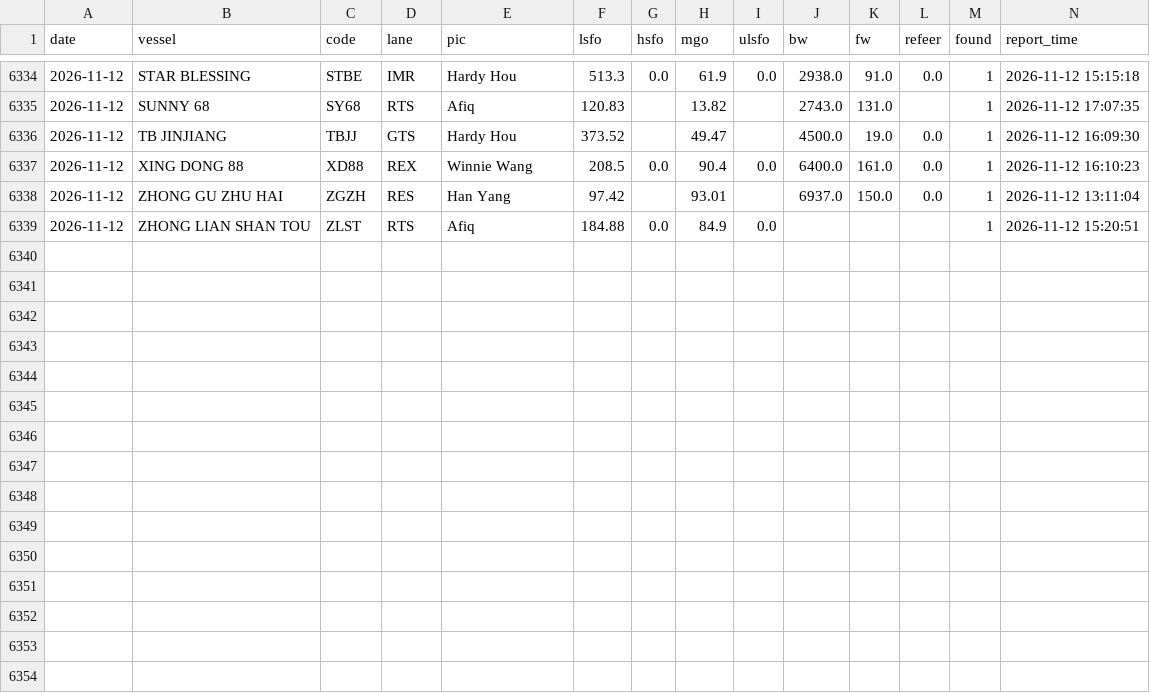
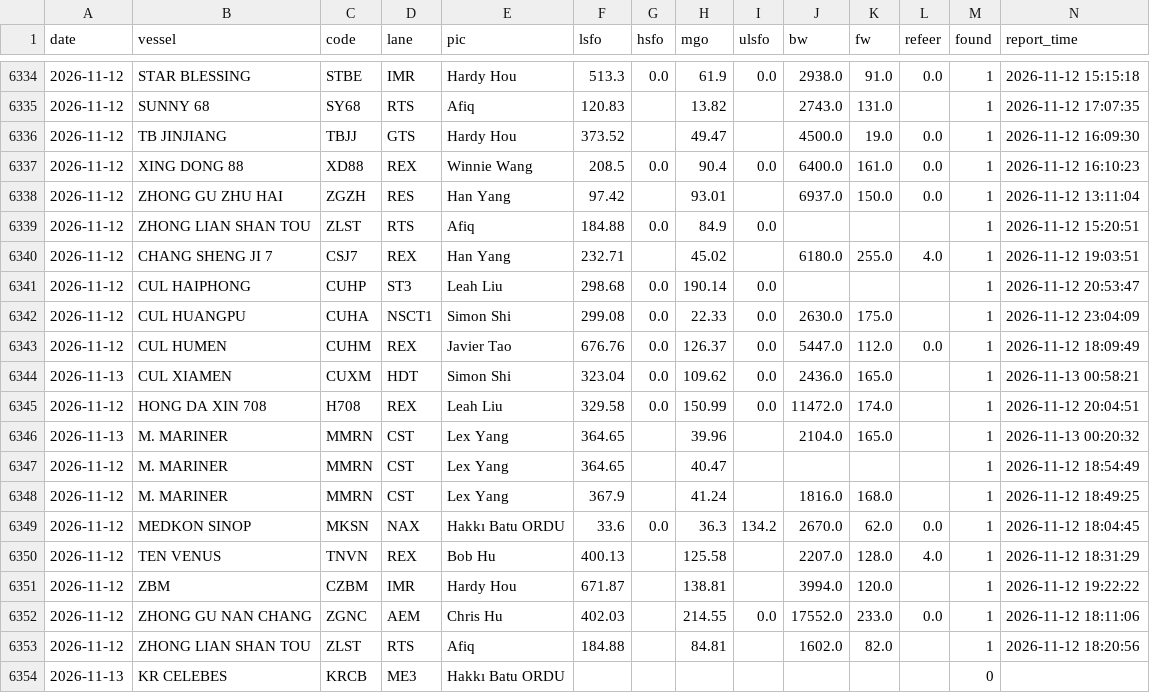
Before and after one commit to LeahLiuL/Claw-Report, a CSV file: rob_data/rob_history.csv, drawn as a sheet; only a part is shown, gaps mark what is left out; rows hold the shown columns only; the diff names each change by its address in the sheet, - before the commit and + after, or states it on an @@ line.

```diff
--- a/rob_data/rob_history.csv
+++ b/rob_data/rob_history.csv
+row 6340: 2026-11-12 | CHANG SHENG JI 7 | CSJ7 | REX | Han Yang | 232.71 |  | 45.02 |  | 6180.0 | 255.0 | 4.0 | 1 | 2026-11-12 19:03:51
+row 6341: 2026-11-12 | CUL HAIPHONG | CUHP | ST3 | Leah Liu | 298.68 | 0.0 | 190.14 | 0.0 |  |  |  | 1 | 2026-11-12 20:53:47
+row 6342: 2026-11-12 | CUL HUANGPU | CUHA | NSCT1 | Simon Shi | 299.08 | 0.0 | 22.33 | 0.0 | 2630.0 | 175.0 |  | 1 | 2026-11-12 23:04:09
+row 6343: 2026-11-12 | CUL HUMEN | CUHM | REX | Javier Tao | 676.76 | 0.0 | 126.37 | 0.0 | 5447.0 | 112.0 | 0.0 | 1 | 2026-11-12 18:09:49
+row 6344: 2026-11-13 | CUL XIAMEN | CUXM | HDT | Simon Shi | 323.04 | 0.0 | 109.62 | 0.0 | 2436.0 | 165.0 |  | 1 | 2026-11-13 00:58:21
+row 6345: 2026-11-12 | HONG DA XIN 708 | H708 | REX | Leah Liu | 329.58 | 0.0 | 150.99 | 0.0 | 11472.0 | 174.0 |  | 1 | 2026-11-12 20:04:51
+row 6346: 2026-11-13 | M. MARINER | MMRN | CST | Lex Yang | 364.65 |  | 39.96 |  | 2104.0 | 165.0 |  | 1 | 2026-11-13 00:20:32
+row 6347: 2026-11-12 | M. MARINER | MMRN | CST | Lex Yang | 364.65 |  | 40.47 |  |  |  |  | 1 | 2026-11-12 18:54:49
+row 6348: 2026-11-12 | M. MARINER | MMRN | CST | Lex Yang | 367.9 |  | 41.24 |  | 1816.0 | 168.0 |  | 1 | 2026-11-12 18:49:25
+row 6349: 2026-11-12 | MEDKON SINOP | MKSN | NAX | Hakkı Batu ORDU | 33.6 | 0.0 | 36.3 | 134.2 | 2670.0 | 62.0 | 0.0 | 1 | 2026-11-12 18:04:45
+row 6350: 2026-11-12 | TEN VENUS | TNVN | REX | Bob Hu | 400.13 |  | 125.58 |  | 2207.0 | 128.0 | 4.0 | 1 | 2026-11-12 18:31:29
+row 6351: 2026-11-12 | ZBM | CZBM | IMR | Hardy Hou | 671.87 |  | 138.81 |  | 3994.0 | 120.0 |  | 1 | 2026-11-12 19:22:22
+row 6352: 2026-11-12 | ZHONG GU NAN CHANG | ZGNC | AEM | Chris Hu | 402.03 |  | 214.55 | 0.0 | 17552.0 | 233.0 | 0.0 | 1 | 2026-11-12 18:11:06
+row 6353: 2026-11-12 | ZHONG LIAN SHAN TOU | ZLST | RTS | Afiq | 184.88 |  | 84.81 |  | 1602.0 | 82.0 |  | 1 | 2026-11-12 18:20:56
+row 6354: 2026-11-13 | KR CELEBES | KRCB | ME3 | Hakkı Batu ORDU |  |  |  |  |  |  |  | 0
```
Also changed, not shown: rob_data/draft_history.csv, 3 other files.
